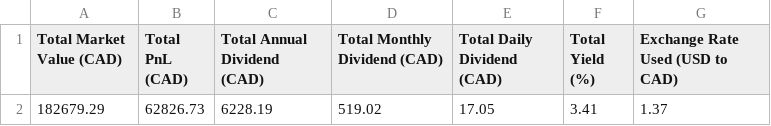
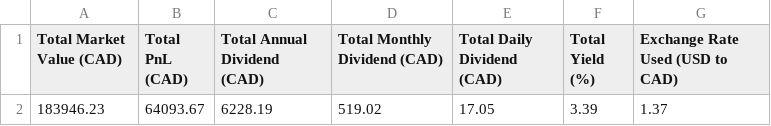
Before and after one commit to NoahCornish/investbrin, a CSV file: overall_summary.csv, drawn as a sheet.

```diff
--- a/overall_summary.csv
+++ b/overall_summary.csv
@@ -1,2 +1,2 @@
 Total Market Value (CAD),Total PnL (CAD),Total Annual Dividend (CAD),Total Monthly Dividend (CAD),Total Daily Dividend (CAD),Total Yield (%),Exchange Rate Used (USD to CAD)
-182679.29,62826.73,6228.19,519.02,17.05,3.41,1.37
+183946.23,64093.67,6228.19,519.02,17.05,3.39,1.37
```
Also changed, not shown: portfolio_report.csv, 2 other files.
